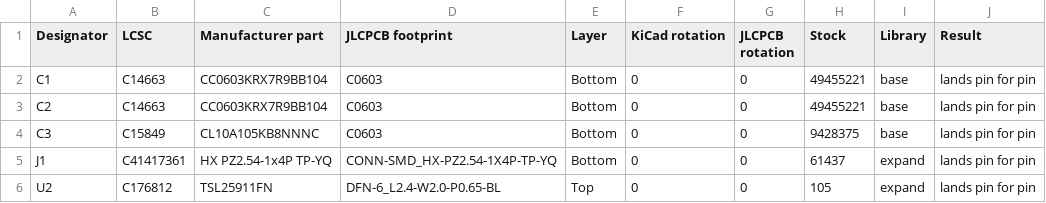
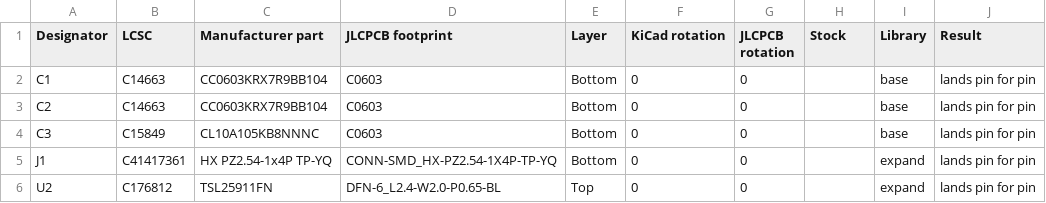
Before and after one commit to vbartusevicius/weather-station, a CSV file: hardware/releases/v1/dome/dome_assembly_check.csv, drawn as a sheet.

```diff
--- a/hardware/releases/v1/dome/dome_assembly_check.csv
+++ b/hardware/releases/v1/dome/dome_assembly_check.csv
@@ -1,6 +1,6 @@
 Designator,LCSC,Manufacturer part,JLCPCB footprint,Layer,KiCad rotation,JLCPCB rotation,Stock,Library,Result
-C1,C14663,CC0603KRX7R9BB104,C0603,Bottom,0,0,49455221,base,lands pin for pin
-C2,C14663,CC0603KRX7R9BB104,C0603,Bottom,0,0,49455221,base,lands pin for pin
-C3,C15849,CL10A105KB8NNNC,C0603,Bottom,0,0,9428375,base,lands pin for pin
-J1,C41417361,HX PZ2.54-1x4P TP-YQ,CONN-SMD_HX-PZ2.54-1X4P-TP-YQ,Bottom,0,0,61437,expand,lands pin for pin
-U2,C176812,TSL25911FN,DFN-6_L2.4-W2.0-P0.65-BL,Top,0,0,105,expand,lands pin for pin
+C1,C14663,CC0603KRX7R9BB104,C0603,Bottom,0,0,,base,lands pin for pin
+C2,C14663,CC0603KRX7R9BB104,C0603,Bottom,0,0,,base,lands pin for pin
+C3,C15849,CL10A105KB8NNNC,C0603,Bottom,0,0,,base,lands pin for pin
+J1,C41417361,HX PZ2.54-1x4P TP-YQ,CONN-SMD_HX-PZ2.54-1X4P-TP-YQ,Bottom,0,0,,expand,lands pin for pin
+U2,C176812,TSL25911FN,DFN-6_L2.4-W2.0-P0.65-BL,Top,0,0,,expand,lands pin for pin
```
Also changed, not shown: hardware/releases/v1/crown/crown_assembly_check.csv, hardware/releases/v1/main/main_assembly_check.csv, 36 other files.
